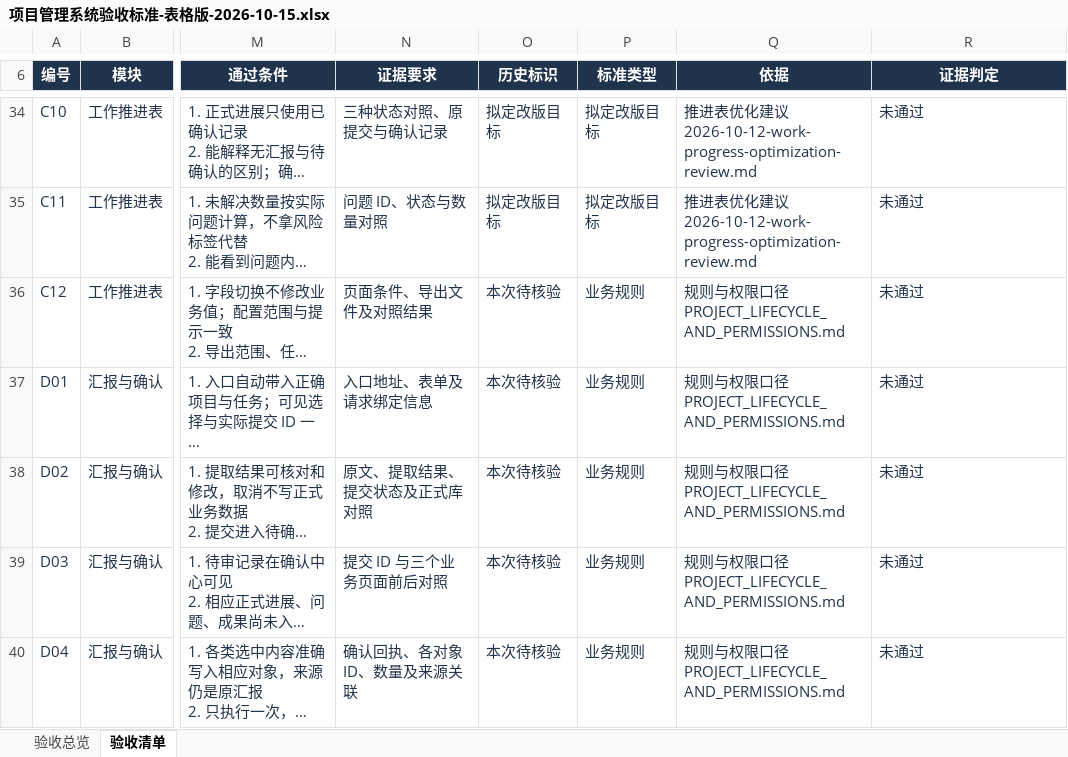
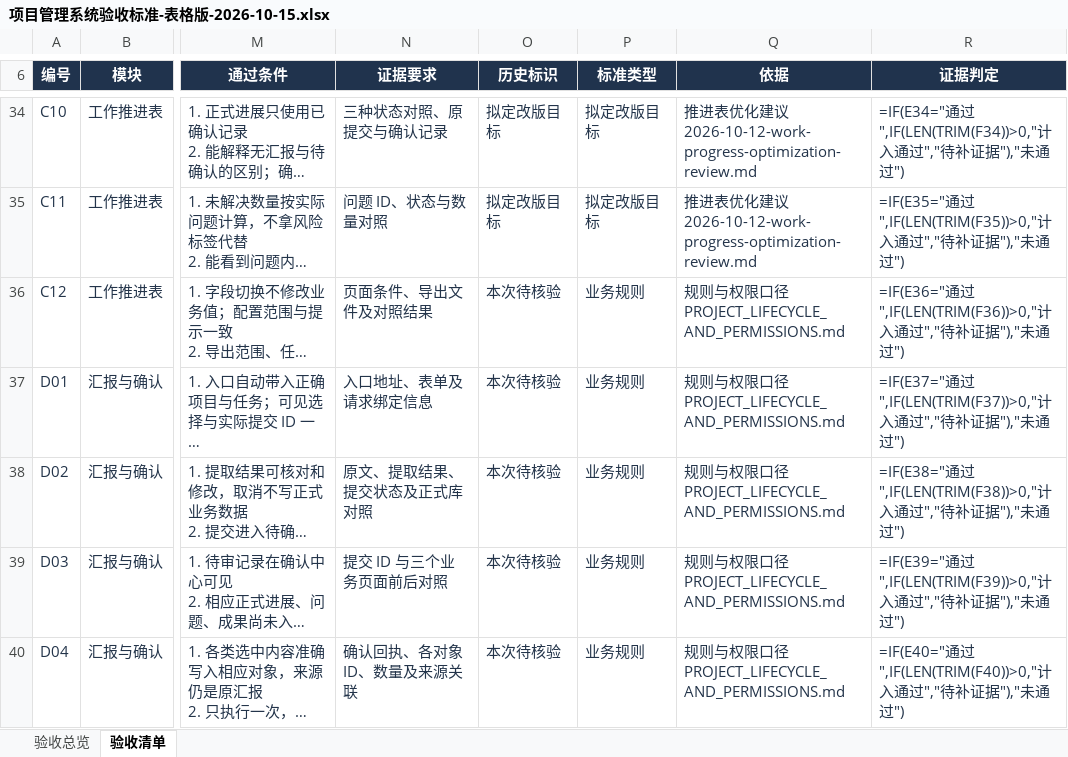
Before and after one commit to MIkkon-ada/mowayspos, an Excel workbook: outputs/acceptance-table-20261015/项目管理系统验收标准-表格版-2026-10-15.xlsx, sheet 验收清单, drawn as a sheet; only a part is shown, gaps mark what is left out; long unchanged cells end in …; values as stored, in another font and other column widths than the file's, no borders; formulas without a stored value are shown as written; conditional formats and table styles not drawn; the diff covers the shown part only; the diff names each change by its address in the sheet, - before the commit and + after, or states it on an @@ line.

```diff
--- a/outputs/acceptance-table-20261015/项目管理系统验收标准-表格版-2026-10-15.xlsx (sheet 验收清单)
+++ b/outputs/acceptance-table-20261015/项目管理系统验收标准-表格版-2026-10-15.xlsx (sheet 验收清单)
-R34 (证据判定): 未通过
+R34 (证据判定): =IF(E34="通过",IF(LEN(TRIM(F34))>0,"计入通过","待补证据"),"未通过")
-R35 (证据判定): 未通过
+R35 (证据判定): =IF(E35="通过",IF(LEN(TRIM(F35))>0,"计入通过","待补证据"),"未通过")
-R36 (证据判定): 未通过
+R36 (证据判定): =IF(E36="通过",IF(LEN(TRIM(F36))>0,"计入通过","待补证据"),"未通过")
-R37 (证据判定): 未通过
+R37 (证据判定): =IF(E37="通过",IF(LEN(TRIM(F37))>0,"计入通过","待补证据"),"未通过")
-R38 (证据判定): 未通过
+R38 (证据判定): =IF(E38="通过",IF(LEN(TRIM(F38))>0,"计入通过","待补证据"),"未通过")
-R39 (证据判定): 未通过
+R39 (证据判定): =IF(E39="通过",IF(LEN(TRIM(F39))>0,"计入通过","待补证据"),"未通过")
-R40 (证据判定): 未通过
+R40 (证据判定): =IF(E40="通过",IF(LEN(TRIM(F40))>0,"计入通过","待补证据"),"未通过")
```
Also changed, not shown: 57 edited cells elsewhere in this sheet, sheet 验收总览, 1 other file.
